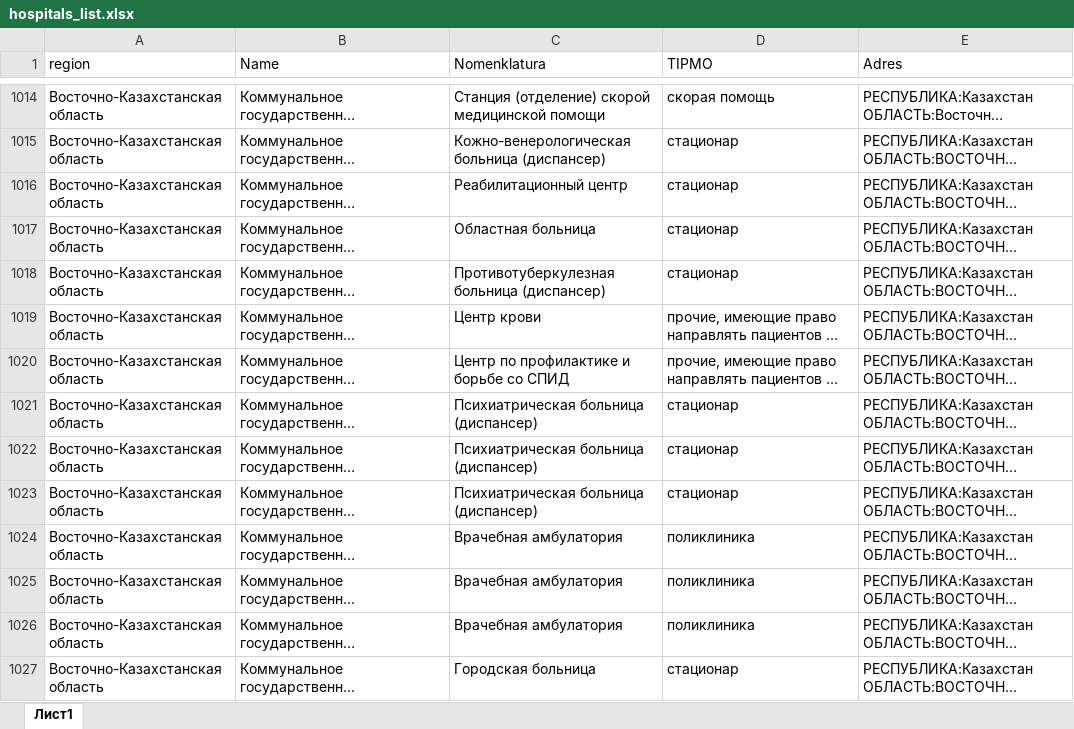
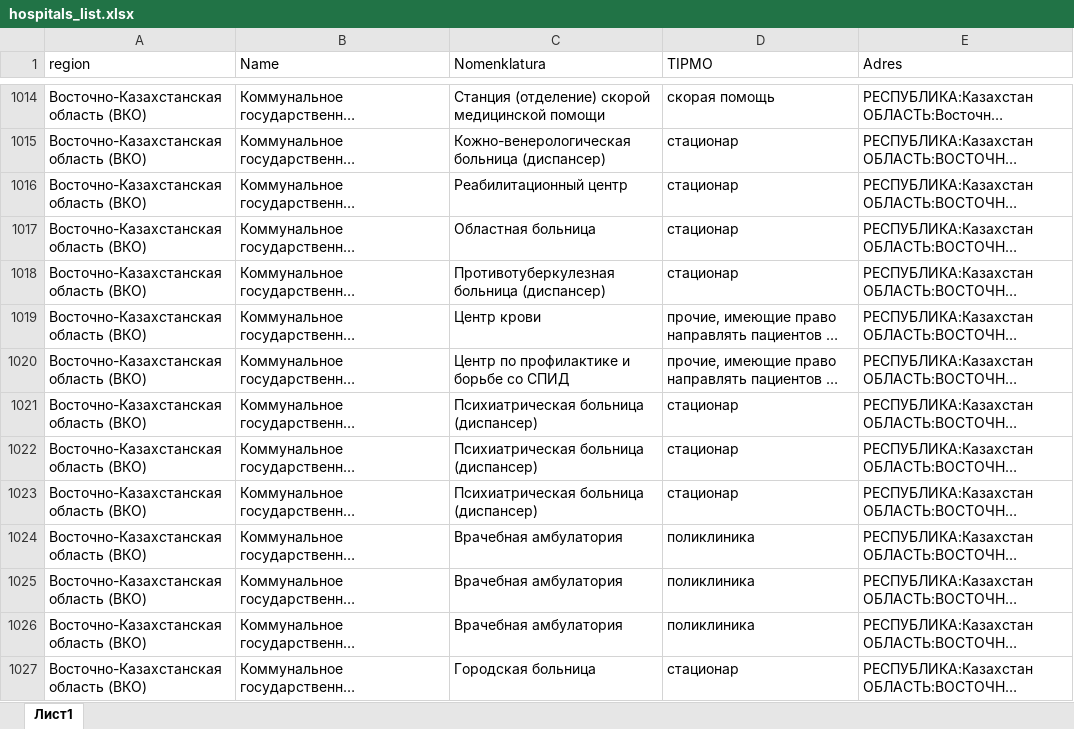
Before and after one commit to sandbernar/corona-prod, an Excel workbook: web-app/app/data/hospitals_list.xlsx, sheet Лист1, drawn as a sheet; only a part is shown, gaps mark what is left out; long unchanged cells end in …; values as stored, in another font and other column widths than the file's, no borders; the diff covers the shown part only; the diff names each change by its address in the sheet, - before the commit and + after, or states it on an @@ line.

```diff
--- a/web-app/app/data/hospitals_list.xlsx (sheet Лист1)
+++ b/web-app/app/data/hospitals_list.xlsx (sheet Лист1)
-A1014:A1027 (region): Восточно-Казахстанская область
+A1014:A1027 (region): Восточно-Казахстанская область (ВКО)
```
Also changed, not shown: 437 edited cells elsewhere in this sheet, 5 other files.
